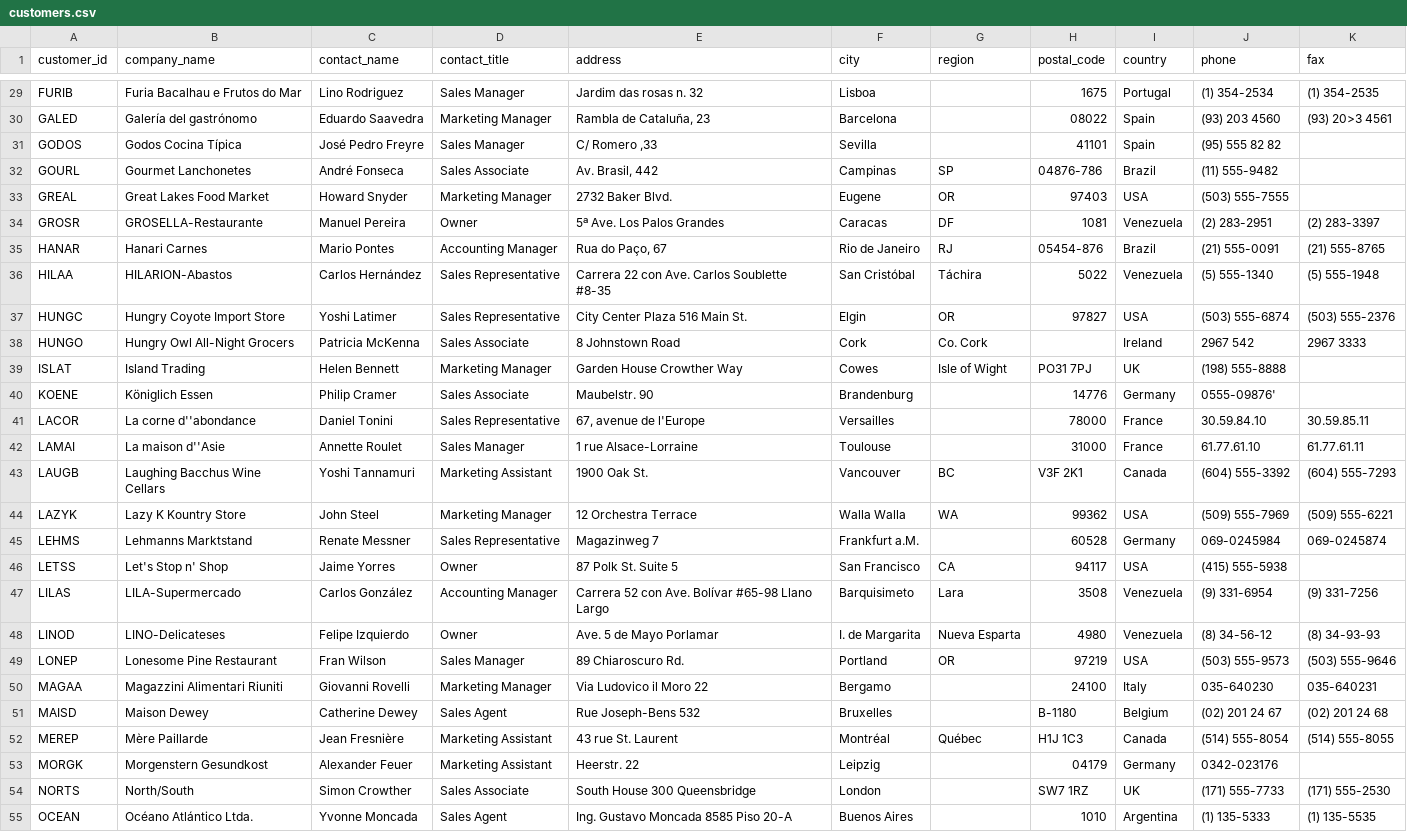
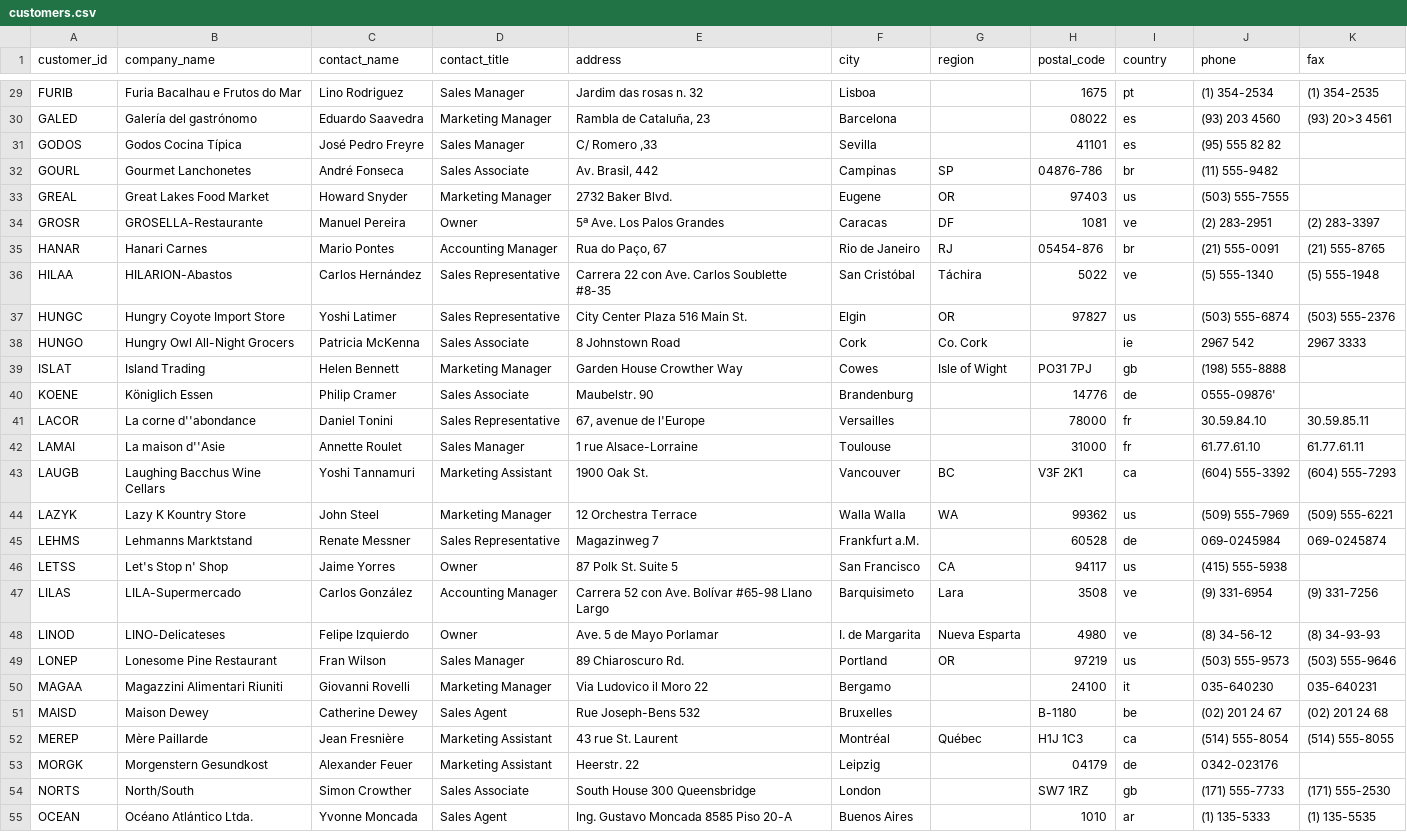
Before and after one commit to medina474/r5a10, a CSV file: data/northwind/customers.csv, drawn as a sheet; only a part is shown, gaps mark what is left out; the diff covers the shown part only; the diff names each change by its address in the sheet, - before the commit and + after, or states it on an @@ line.

```diff
--- a/data/northwind/customers.csv
+++ b/data/northwind/customers.csv
-I29 (country): Portugal
+I29 (country): pt
-I30:I31 (country): Spain
+I30:I31 (country): es
-I32 (country): Brazil
+I32 (country): br
-I33 (country): USA
+I33 (country): us
-I34 (country): Venezuela
+I34 (country): ve
-I35 (country): Brazil
+I35 (country): br
-I36 (country): Venezuela
+I36 (country): ve
-I37 (country): USA
+I37 (country): us
-I38 (country): Ireland
+I38 (country): ie
-I39 (country): UK
+I39 (country): gb
-I40 (country): Germany
+I40 (country): de
-I41:I42 (country): France
+I41:I42 (country): fr
-I43 (country): Canada
+I43 (country): ca
-I44 (country): USA
+I44 (country): us
-I45 (country): Germany
+I45 (country): de
-I46 (country): USA
+I46 (country): us
-I47:I48 (country): Venezuela
+I47:I48 (country): ve
-I49 (country): USA
+I49 (country): us
-I50 (country): Italy
+I50 (country): it
-I51 (country): Belgium
+I51 (country): be
-I52 (country): Canada
+I52 (country): ca
-I53 (country): Germany
+I53 (country): de
-I54 (country): UK
+I54 (country): gb
-I55 (country): Argentina
+I55 (country): ar
```
Also changed, not shown: 58 edited cells elsewhere in this file, data/northwind.csv, 13 other files.
